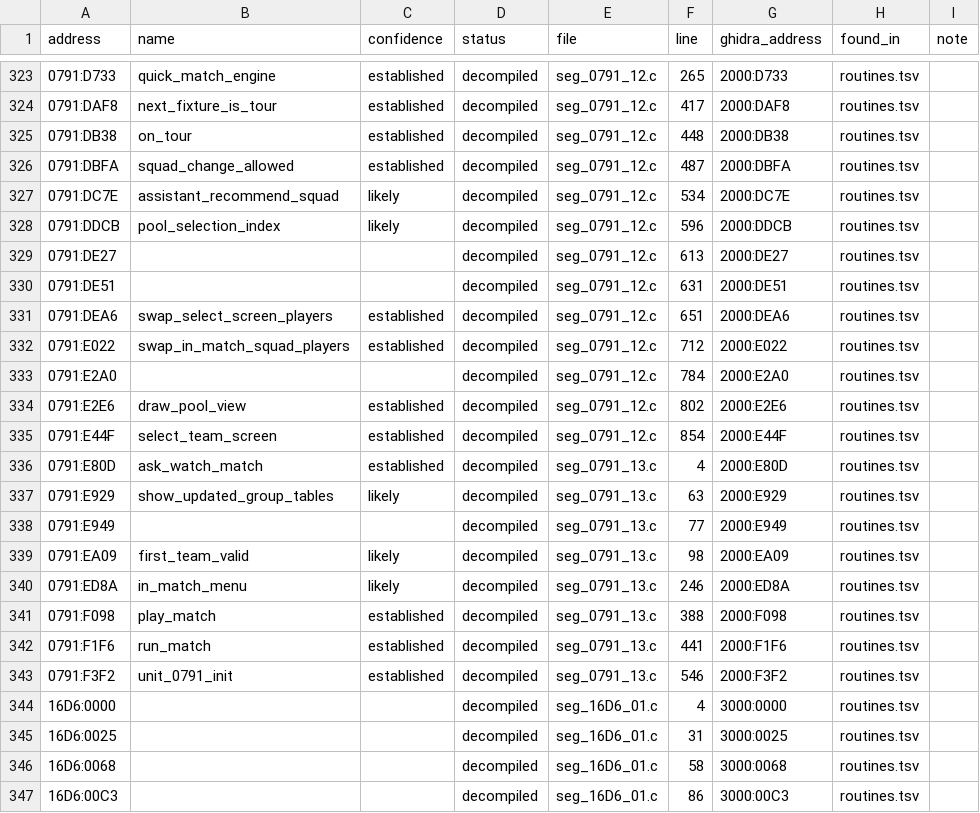
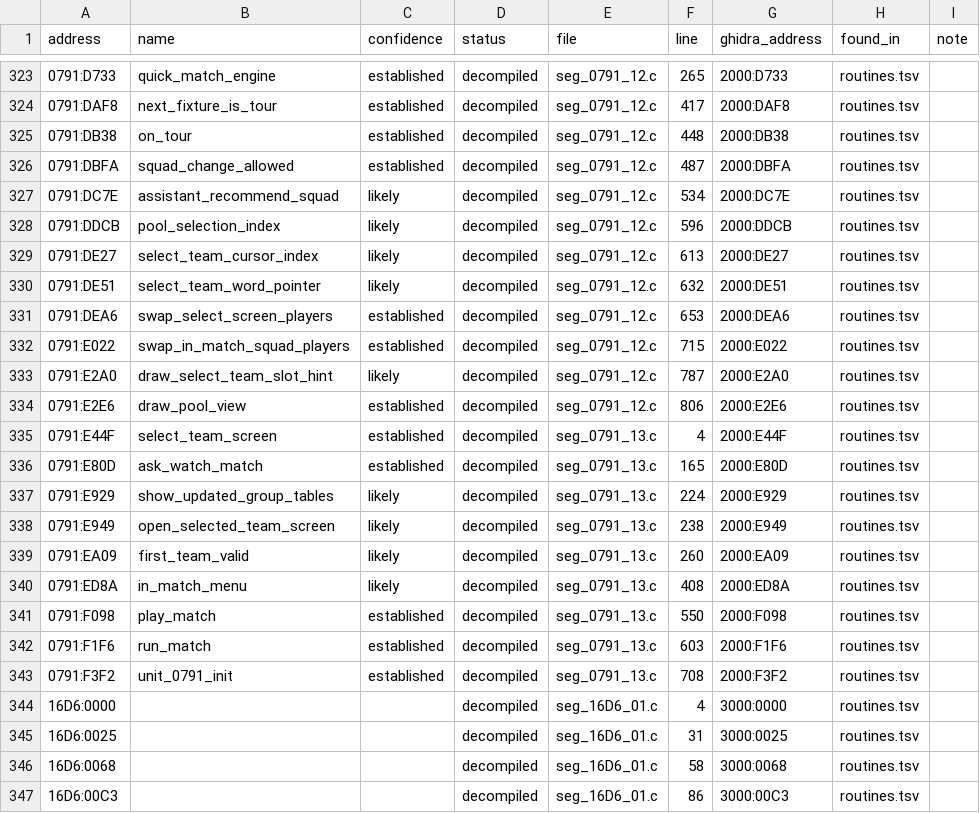
Before and after one commit to diegoami/goal2-archaeology, a TSV file: static/goal-exe/named/index.tsv, drawn as a sheet; only a part is shown, gaps mark what is left out.

Commit message:
T75: regenerate named paths and preserve every cited endpoint

```diff
--- a/static/goal-exe/named/index.tsv
+++ b/static/goal-exe/named/index.tsv
@@ -328,17 +328,17 @@ address	name	confidence	status	file	line	ghidra_address	found_in	note
 0791:DDCB	pool_selection_index	likely	decompiled	seg_0791_12.c	596	2000:DDCB	routines.tsv	
-0791:DE27			decompiled	seg_0791_12.c	613	2000:DE27	routines.tsv	
-0791:DE51			decompiled	seg_0791_12.c	631	2000:DE51	routines.tsv	
-0791:DEA6	swap_select_screen_players	established	decompiled	seg_0791_12.c	651	2000:DEA6	routines.tsv	
-0791:E022	swap_in_match_squad_players	established	decompiled	seg_0791_12.c	712	2000:E022	routines.tsv	
-0791:E2A0			decompiled	seg_0791_12.c	784	2000:E2A0	routines.tsv	
-0791:E2E6	draw_pool_view	established	decompiled	seg_0791_12.c	802	2000:E2E6	routines.tsv	
-0791:E44F	select_team_screen	established	decompiled	seg_0791_12.c	854	2000:E44F	routines.tsv	
-0791:E80D	ask_watch_match	established	decompiled	seg_0791_13.c	4	2000:E80D	routines.tsv	
-0791:E929	show_updated_group_tables	likely	decompiled	seg_0791_13.c	63	2000:E929	routines.tsv	
-0791:E949			decompiled	seg_0791_13.c	77	2000:E949	routines.tsv	
-0791:EA09	first_team_valid	likely	decompiled	seg_0791_13.c	98	2000:EA09	routines.tsv	
-0791:ED8A	in_match_menu	likely	decompiled	seg_0791_13.c	246	2000:ED8A	routines.tsv	
-0791:F098	play_match	established	decompiled	seg_0791_13.c	388	2000:F098	routines.tsv	
-0791:F1F6	run_match	established	decompiled	seg_0791_13.c	441	2000:F1F6	routines.tsv	
-0791:F3F2	unit_0791_init	established	decompiled	seg_0791_13.c	546	2000:F3F2	routines.tsv	
+0791:DE27	select_team_cursor_index	likely	decompiled	seg_0791_12.c	613	2000:DE27	routines.tsv	
+0791:DE51	select_team_word_pointer	likely	decompiled	seg_0791_12.c	632	2000:DE51	routines.tsv	
+0791:DEA6	swap_select_screen_players	established	decompiled	seg_0791_12.c	653	2000:DEA6	routines.tsv	
+0791:E022	swap_in_match_squad_players	established	decompiled	seg_0791_12.c	715	2000:E022	routines.tsv	
+0791:E2A0	draw_select_team_slot_hint	likely	decompiled	seg_0791_12.c	787	2000:E2A0	routines.tsv	
+0791:E2E6	draw_pool_view	established	decompiled	seg_0791_12.c	806	2000:E2E6	routines.tsv	
+0791:E44F	select_team_screen	established	decompiled	seg_0791_13.c	4	2000:E44F	routines.tsv	
+0791:E80D	ask_watch_match	established	decompiled	seg_0791_13.c	165	2000:E80D	routines.tsv	
+0791:E929	show_updated_group_tables	likely	decompiled	seg_0791_13.c	224	2000:E929	routines.tsv	
+0791:E949	open_selected_team_screen	likely	decompiled	seg_0791_13.c	238	2000:E949	routines.tsv	
+0791:EA09	first_team_valid	likely	decompiled	seg_0791_13.c	260	2000:EA09	routines.tsv	
+0791:ED8A	in_match_menu	likely	decompiled	seg_0791_13.c	408	2000:ED8A	routines.tsv	
+0791:F098	play_match	established	decompiled	seg_0791_13.c	550	2000:F098	routines.tsv	
+0791:F1F6	run_match	established	decompiled	seg_0791_13.c	603	2000:F1F6	routines.tsv	
+0791:F3F2	unit_0791_init	established	decompiled	seg_0791_13.c	708	2000:F3F2	routines.tsv	
 16D6:0000			decompiled	seg_16D6_01.c	4	3000:0000	routines.tsv	
```
Also changed, not shown: 12 other files.
